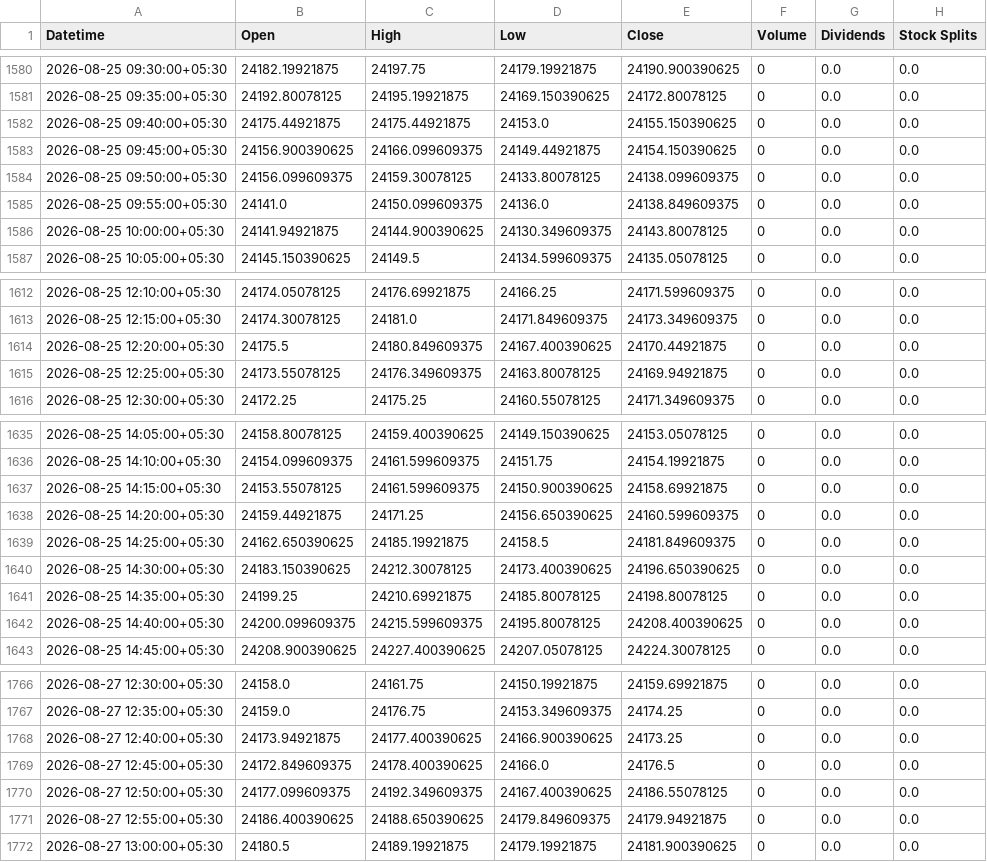
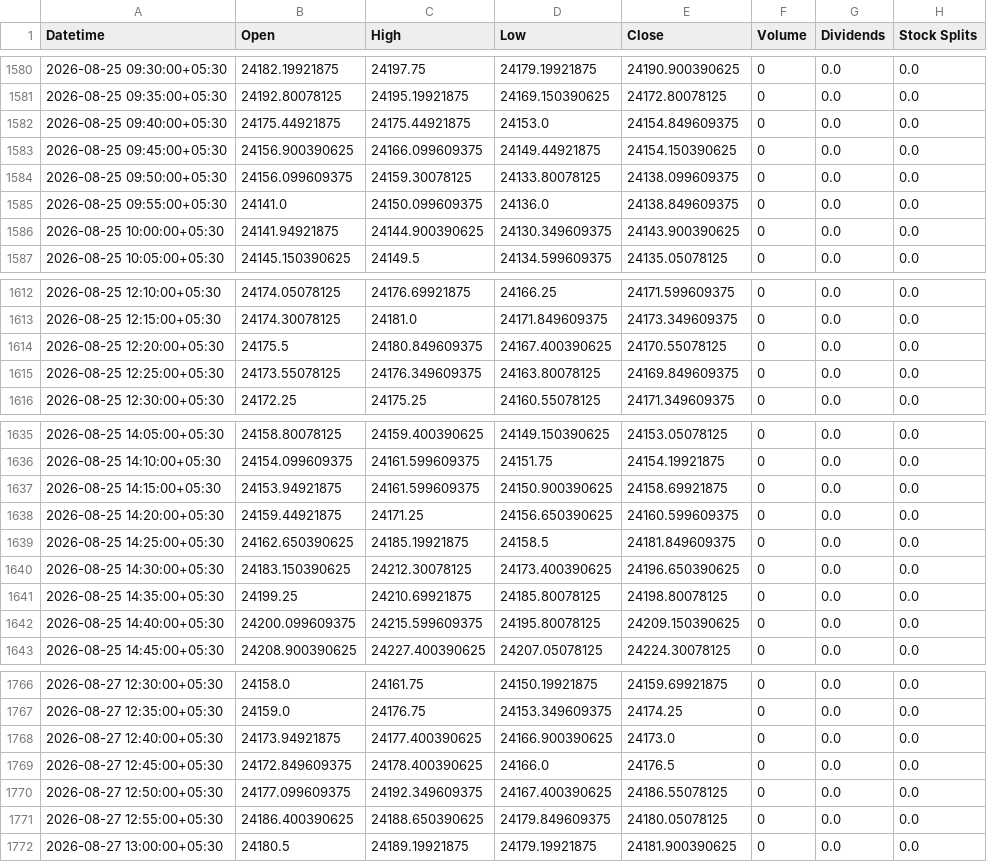
Before and after one commit to Hari8282/indian-market-predictor, a CSV file: data/yahoo_5m/NIFTY_5m.csv, drawn as a sheet; only a part is shown, gaps mark what is left out; the diff covers the shown part only.

Commit message:
Update NIFTY 5m history (3973 rows)

```diff
--- a/data/yahoo_5m/NIFTY_5m.csv
+++ b/data/yahoo_5m/NIFTY_5m.csv
@@ -1581,3 +1581,3 @@ Datetime,Open,High,Low,Close,Volume,Dividends,Stock Splits
 2026-08-25 09:35:00+05:30,24192.80078125,24195.19921875,24169.150390625,24172.80078125,0,0.0,0.0
-2026-08-25 09:40:00+05:30,24175.44921875,24175.44921875,24153.0,24155.150390625,0,0.0,0.0
+2026-08-25 09:40:00+05:30,24175.44921875,24175.44921875,24153.0,24154.849609375,0,0.0,0.0
 2026-08-25 09:45:00+05:30,24156.900390625,24166.099609375,24149.44921875,24154.150390625,0,0.0,0.0
@@ -1585,3 +1585,3 @@ Datetime,Open,High,Low,Close,Volume,Dividends,Stock Splits
 2026-08-25 09:55:00+05:30,24141.0,24150.099609375,24136.0,24138.849609375,0,0.0,0.0
-2026-08-25 10:00:00+05:30,24141.94921875,24144.900390625,24130.349609375,24143.80078125,0,0.0,0.0
+2026-08-25 10:00:00+05:30,24141.94921875,24144.900390625,24130.349609375,24143.900390625,0,0.0,0.0
 2026-08-25 10:05:00+05:30,24145.150390625,24149.5,24134.599609375,24135.05078125,0,0.0,0.0
@@ -1613,4 +1613,4 @@ Datetime,Open,High,Low,Close,Volume,Dividends,Stock Splits
 2026-08-25 12:15:00+05:30,24174.30078125,24181.0,24171.849609375,24173.349609375,0,0.0,0.0
-2026-08-25 12:20:00+05:30,24175.5,24180.849609375,24167.400390625,24170.44921875,0,0.0,0.0
-2026-08-25 12:25:00+05:30,24173.55078125,24176.349609375,24163.80078125,24169.94921875,0,0.0,0.0
+2026-08-25 12:20:00+05:30,24175.5,24180.849609375,24167.400390625,24170.55078125,0,0.0,0.0
+2026-08-25 12:25:00+05:30,24173.55078125,24176.349609375,24163.80078125,24169.849609375,0,0.0,0.0
 2026-08-25 12:30:00+05:30,24172.25,24175.25,24160.55078125,24171.349609375,0,0.0,0.0
@@ -1636,3 +1636,3 @@ Datetime,Open,High,Low,Close,Volume,Dividends,Stock Splits
 2026-08-25 14:10:00+05:30,24154.099609375,24161.599609375,24151.75,24154.19921875,0,0.0,0.0
-2026-08-25 14:15:00+05:30,24153.55078125,24161.599609375,24150.900390625,24158.69921875,0,0.0,0.0
+2026-08-25 14:15:00+05:30,24153.94921875,24161.599609375,24150.900390625,24158.69921875,0,0.0,0.0
 2026-08-25 14:20:00+05:30,24159.44921875,24171.25,24156.650390625,24160.599609375,0,0.0,0.0
@@ -1641,3 +1641,3 @@ Datetime,Open,High,Low,Close,Volume,Dividends,Stock Splits
 2026-08-25 14:35:00+05:30,24199.25,24210.69921875,24185.80078125,24198.80078125,0,0.0,0.0
-2026-08-25 14:40:00+05:30,24200.099609375,24215.599609375,24195.80078125,24208.400390625,0,0.0,0.0
+2026-08-25 14:40:00+05:30,24200.099609375,24215.599609375,24195.80078125,24209.150390625,0,0.0,0.0
 2026-08-25 14:45:00+05:30,24208.900390625,24227.400390625,24207.05078125,24224.30078125,0,0.0,0.0
@@ -1767,6 +1767,6 @@ Datetime,Open,High,Low,Close,Volume,Dividends,Stock Splits
 2026-08-27 12:35:00+05:30,24159.0,24176.75,24153.349609375,24174.25,0,0.0,0.0
-2026-08-27 12:40:00+05:30,24173.94921875,24177.400390625,24166.900390625,24173.25,0,0.0,0.0
+2026-08-27 12:40:00+05:30,24173.94921875,24177.400390625,24166.900390625,24173.0,0,0.0,0.0
 2026-08-27 12:45:00+05:30,24172.849609375,24178.400390625,24166.0,24176.5,0,0.0,0.0
 2026-08-27 12:50:00+05:30,24177.099609375,24192.349609375,24167.400390625,24186.55078125,0,0.0,0.0
-2026-08-27 12:55:00+05:30,24186.400390625,24188.650390625,24179.849609375,24179.94921875,0,0.0,0.0
+2026-08-27 12:55:00+05:30,24186.400390625,24188.650390625,24179.849609375,24180.05078125,0,0.0,0.0
 2026-08-27 13:00:00+05:30,24180.5,24189.19921875,24179.19921875,24181.900390625,0,0.0,0.0
```
Also changed, not shown: 37 edited cells elsewhere in this file.
